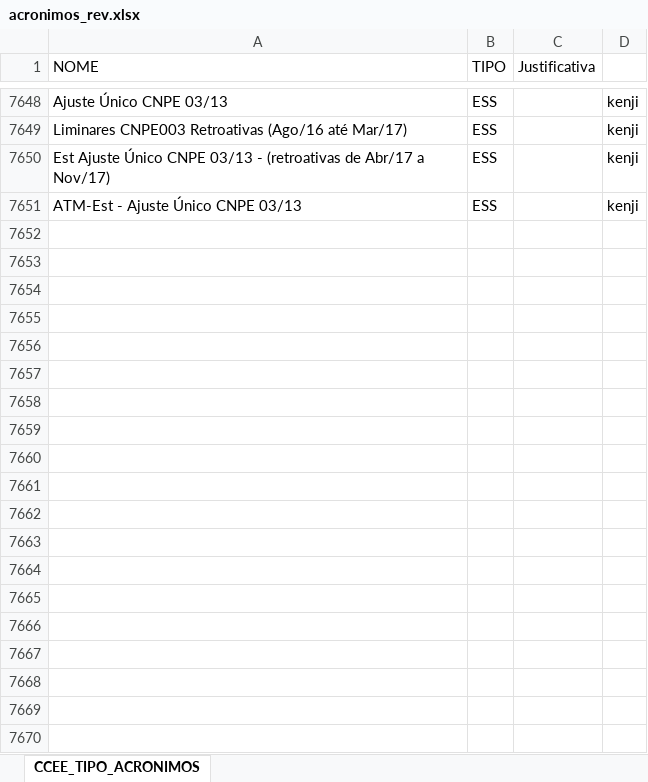
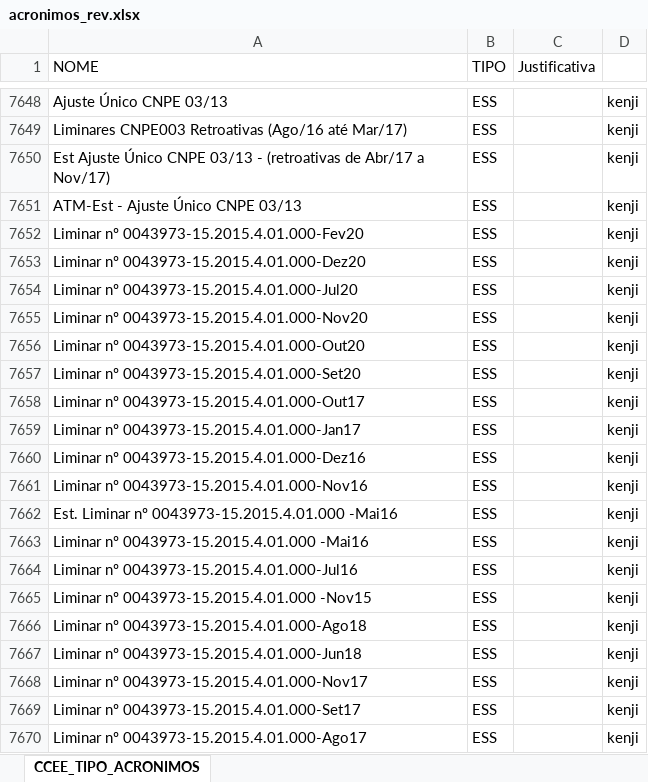
Before and after one commit to treakj/cienciadedados, an Excel workbook: acronimos_rev.xlsx, sheet CCEE_TIPO_ACRONIMOS, drawn as a sheet; only a part is shown, gaps mark what is left out; values as stored, in another font and other column widths than the file's, no borders; conditional formats not drawn; the diff covers the shown part only; the diff names each change by its address in the sheet, - before the commit and + after, or states it on an @@ line.

Commit message:
Add files via upload

```diff
--- a/acronimos_rev.xlsx (sheet CCEE_TIPO_ACRONIMOS)
+++ b/acronimos_rev.xlsx (sheet CCEE_TIPO_ACRONIMOS)
+row 7652: Liminar nº 0043973-15.2015.4.01.000-Fev20 | ESS |  | kenji
+row 7653: Liminar nº 0043973-15.2015.4.01.000-Dez20 | ESS |  | kenji
+row 7654: Liminar nº 0043973-15.2015.4.01.000-Jul20 | ESS |  | kenji
+row 7655: Liminar nº 0043973-15.2015.4.01.000-Nov20 | ESS |  | kenji
+row 7656: Liminar nº 0043973-15.2015.4.01.000-Out20 | ESS |  | kenji
+row 7657: Liminar nº 0043973-15.2015.4.01.000-Set20 | ESS |  | kenji
+row 7658: Liminar nº 0043973-15.2015.4.01.000-Out17 | ESS |  | kenji
+row 7659: Liminar nº 0043973-15.2015.4.01.000-Jan17 | ESS |  | kenji
+row 7660: Liminar nº 0043973-15.2015.4.01.000-Dez16 | ESS |  | kenji
+row 7661: Liminar nº 0043973-15.2015.4.01.000-Nov16 | ESS |  | kenji
+row 7662: Est. Liminar nº 0043973-15.2015.4.01.000 -Mai16 | ESS |  | kenji
+row 7663: Liminar nº 0043973-15.2015.4.01.000 -Mai16 | ESS |  | kenji
+row 7664: Liminar nº 0043973-15.2015.4.01.000-Jul16 | ESS |  | kenji
+row 7665: Liminar nº 0043973-15.2015.4.01.000 -Nov15 | ESS |  | kenji
+row 7666: Liminar nº 0043973-15.2015.4.01.000-Ago18 | ESS |  | kenji
+row 7667: Liminar nº 0043973-15.2015.4.01.000-Jun18 | ESS |  | kenji
+row 7668: Liminar nº 0043973-15.2015.4.01.000-Nov17 | ESS |  | kenji
+row 7669: Liminar nº 0043973-15.2015.4.01.000-Set17 | ESS |  | kenji
+row 7670: Liminar nº 0043973-15.2015.4.01.000-Ago17 | ESS |  | kenji
```
Also changed, not shown: 37 added rows elsewhere in this sheet.
